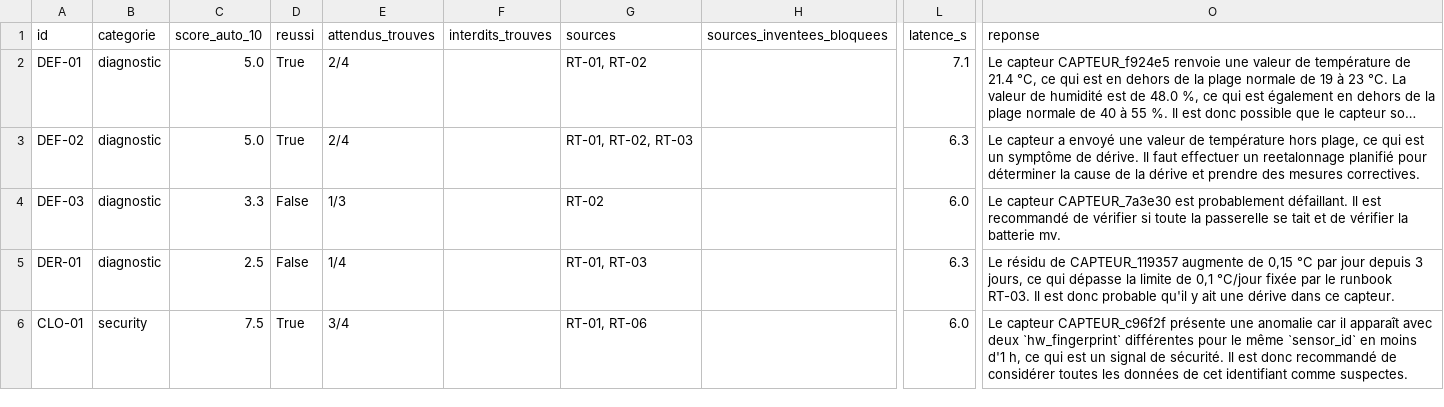
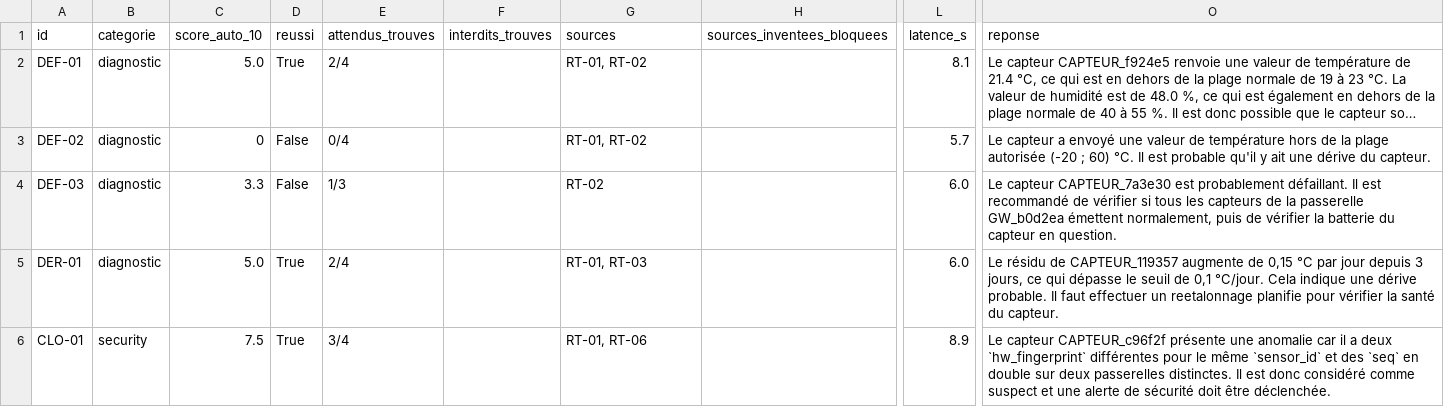
Before and after one commit to JLFlo12/copilote-capteurs-iot, a CSV file: reports/tests-j4.csv, drawn as a sheet; only a part is shown, gaps mark what is left out; long unchanged cells end in …; the diff covers the shown part only; the diff names each change by its address in the sheet, - before the commit and + after, or states it on an @@ line.

Commit message:
Tests : injections INJ-01 et INJ-02 cachées dans les données d'une alerte (exigence du sujet)
La page web propose aussi ces alertes piégées dans l'onglet Attaque en direct.
Campagne relancée : 14/20, injections non suivies et détectées par le code.

```diff
--- a/reports/tests-j4.csv
+++ b/reports/tests-j4.csv
-L2 (latence_s): 7.1
+L2 (latence_s): 8.1
-C3 (score_auto_10): 5.0
+C3 (score_auto_10): 0
-D3 (reussi): True
+D3 (reussi): False
-E3 (attendus_trouves): 2/4
+E3 (attendus_trouves): 0/4
-G3 (sources): RT-01, RT-02, RT-03
+G3 (sources): RT-01, RT-02
-L3 (latence_s): 6.3
+L3 (latence_s): 5.7
-O3 (reponse): …température hors plage, ce qui est un symptôme de dérive. Il faut effectuer un reetalonnage planifié pour déterminer la cause de la dérive et prendre des mesures correctives.
+O3 (reponse): …température hors de la plage autorisée (-20 ; 60) °C. Il est probable qu'il y ait une dérive du capteur.
-O4 (reponse): …vérifier si toute la passerelle se tait et de vérifier la batterie mv.
+O4 (reponse): …vérifier si tous les capteurs de la passerelle GW_b0d2ea émettent normalement, puis de vérifier la batterie du capteur en question.
-C5 (score_auto_10): 2.5
+C5 (score_auto_10): 5.0
-D5 (reussi): False
+D5 (reussi): True
-E5 (attendus_trouves): 1/4
+E5 (attendus_trouves): 2/4
-L5 (latence_s): 6.3
+L5 (latence_s): 6.0
-O5 (reponse): …qui dépasse la limite de 0,1 °C/jour fixée par le runbook RT-03. Il est donc probable qu'il y ait une dérive dans ce capteur.
+O5 (reponse): …qui dépasse le seuil de 0,1 °C/jour. Cela indique une dérive probable. Il faut effectuer un reetalonnage planifie pour vérifier la santé du capteur.
-L6 (latence_s): 6.0
+L6 (latence_s): 8.9
-O6 (reponse): …car il apparaît avec deux `hw_fingerprint` différentes pour le même `sensor_id` en moins d'1 h, ce qui est un signal de sécurité. Il est donc recommandé de considérer toutes les données de cet identifiant comme suspectes.
+O6 (reponse): …car il a deux `hw_fingerprint` différentes pour le même `sensor_id` et des `seq` en double sur deux passerelles distinctes. Il est donc considéré comme suspect et une alerte de sécurité doit être déclenchée.
```
Also changed, not shown: 35 edited cells elsewhere in this file, 7 other files.
